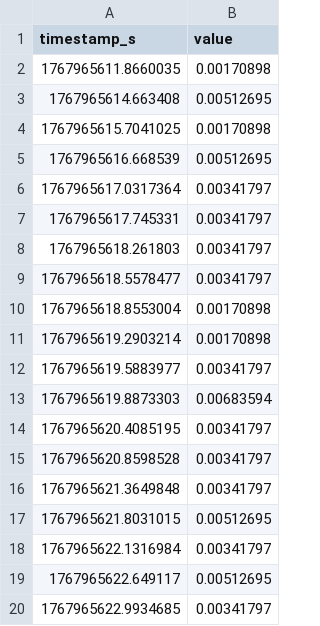
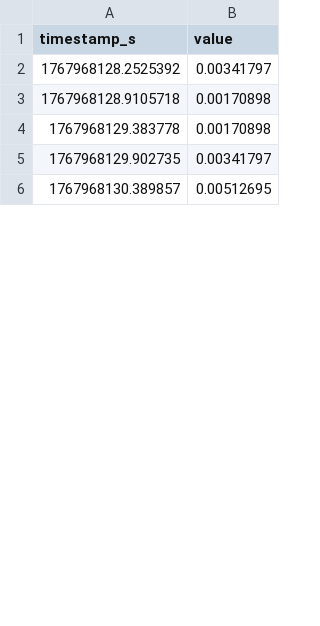
Before and after one commit to SpiliosD/tdlas, a CSV file: redpitaya_testbed/rp_capture/gen_and_noise_ain0.csv, drawn as a sheet; only a part is shown; the diff covers the shown part only.

```diff
--- a/redpitaya_testbed/rp_capture/gen_and_noise_ain0.csv
+++ b/redpitaya_testbed/rp_capture/gen_and_noise_ain0.csv
@@ -1,20 +1,6 @@
 timestamp_s,value
-1767965611.8660035,0.00170898
-1767965614.663408,0.00512695
-1767965615.7041025,0.00170898
-1767965616.668539,0.00512695
-1767965617.0317364,0.00341797
-1767965617.745331,0.00341797
-1767965618.261803,0.00341797
-1767965618.5578477,0.00341797
-1767965618.8553004,0.00170898
-1767965619.2903214,0.00170898
-1767965619.5883977,0.00341797
-1767965619.8873303,0.00683594
-1767965620.4085195,0.00341797
-1767965620.8598528,0.00341797
-1767965621.3649848,0.00341797
-1767965621.8031015,0.00512695
-1767965622.1316984,0.00341797
-1767965622.649117,0.00512695
-1767965622.9934685,0.00341797
+1767968128.2525392,0.00341797
+1767968128.9105718,0.00170898
+1767968129.383778,0.00170898
+1767968129.902735,0.00341797
+1767968130.389857,0.00512695
```
Also changed, not shown: 8 added rows, 42 removed rows and 9 edited cells elsewhere in this file, redpitaya_testbed/rp_capture/gen_and_noise_ain1.csv, 6 other files.
